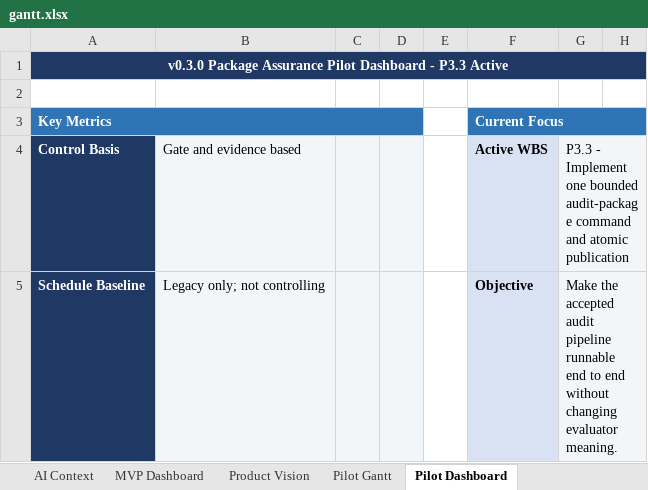
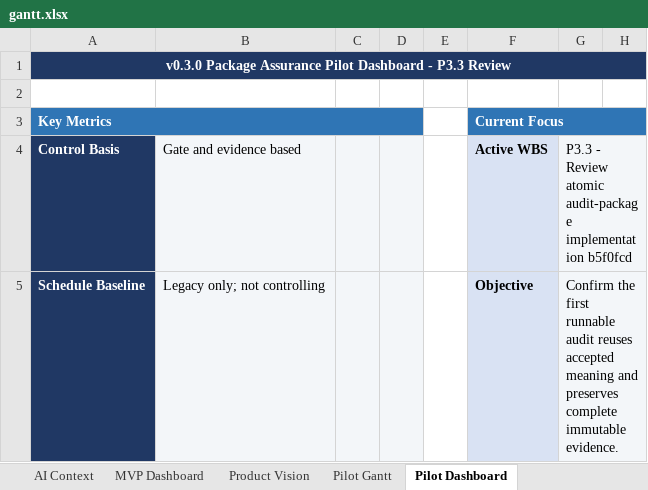
Before and after one commit to Jason-Jensen/mechanical-technical-document-evaluation-harness, an Excel workbook: gantt.xlsx, sheet Pilot Dashboard, drawn as a sheet; only a part is shown; values as stored, in another font and other column widths than the file's, no borders; conditional formats not drawn; the diff covers the shown part only; the diff names each change by its address in the sheet, - before the commit and + after, or states it on an @@ line.

Commit message:
Record P3.3 audit-package review evidence

```diff
--- a/gantt.xlsx (sheet Pilot Dashboard)
+++ b/gantt.xlsx (sheet Pilot Dashboard)
-A1: …- P3.3 Active
+A1: …- P3.3 Review
-G4: P3.3 - Implement one bounded audit-package command and atomic publication
+G4: P3.3 - Review atomic audit-package implementation b5f0fcd
-G5: Make the accepted audit pipeline runnable end to end without changing evaluator meaning.
+G5: Confirm the first runnable audit reuses accepted meaning and preserves complete immutable evidence.
```
Also changed, not shown: 10 edited cells elsewhere in this sheet, sheet Evidence Register, sheet Decision Register, sheet Pilot Gantt, sheet AI Context, sheet Start Here, charts or pictures, 5 other files.
